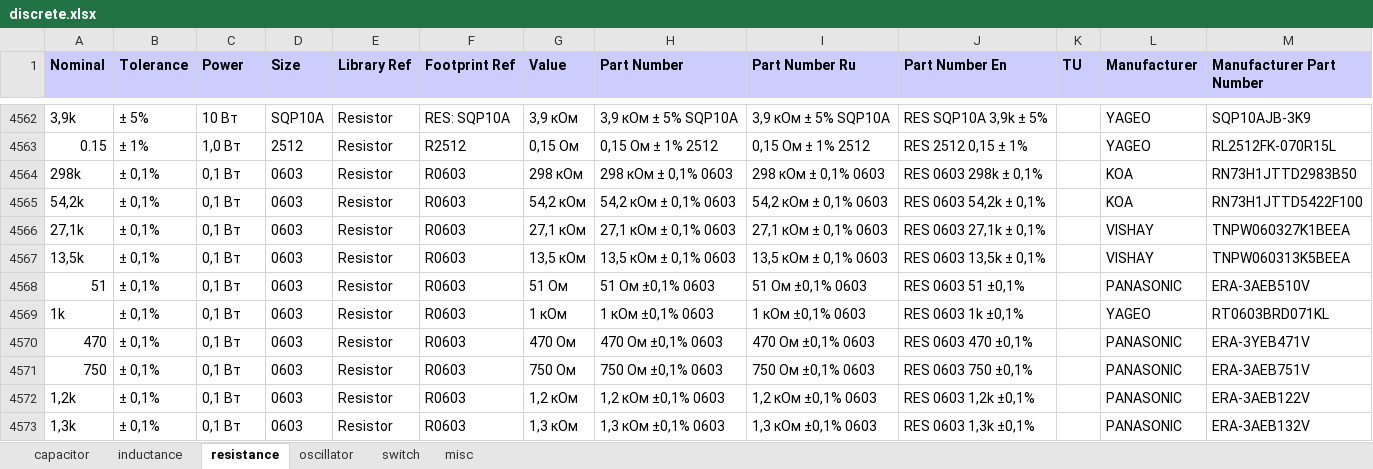
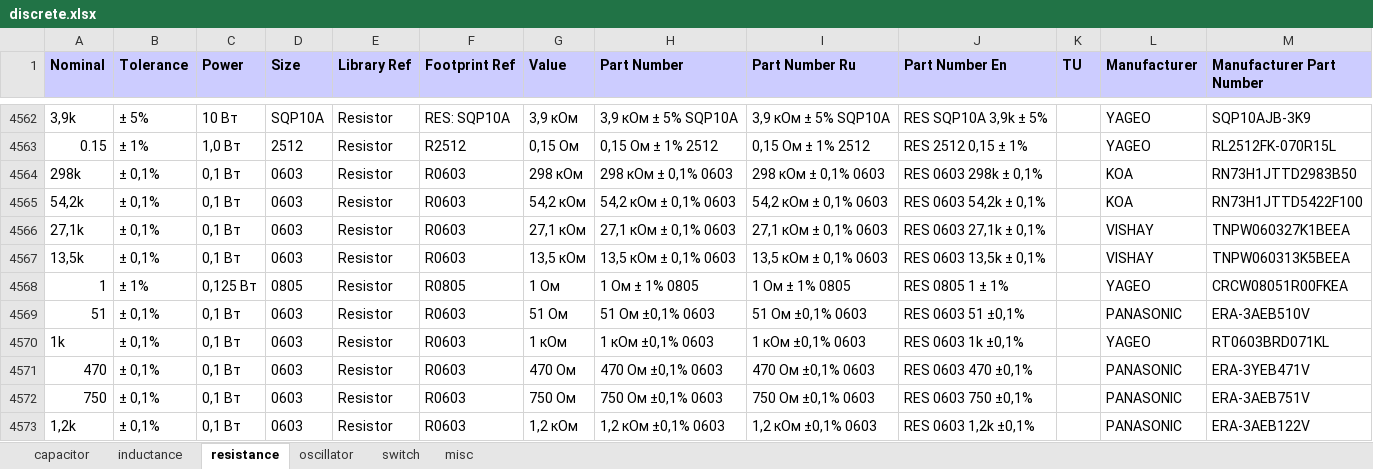
Before and after one commit to garou-g/elem_altium_db2, an Excel workbook: library/discrete.xlsx, sheet resistance, drawn as a sheet; only a part is shown, gaps mark what is left out; the shorter side is filled out with more unchanged rows; values as stored, in another font and other column widths than the file's, no borders; the diff names each change by its address in the sheet, - before the commit and + after, or states it on an @@ line.

```diff
--- a/library/discrete.xlsx (sheet resistance)
+++ b/library/discrete.xlsx (sheet resistance)
+row 4568: 1 | ± 1% | 0,125 Вт | 0805 | Resistor | R0805 | 1 Ом | 1 Ом ± 1% 0805 | 1 Ом ± 1% 0805 | RES 0805 1 ± 1% |  | YAGEO | CRCW08051R00FKEA
```
Also changed, not shown: sheet capacitor.
